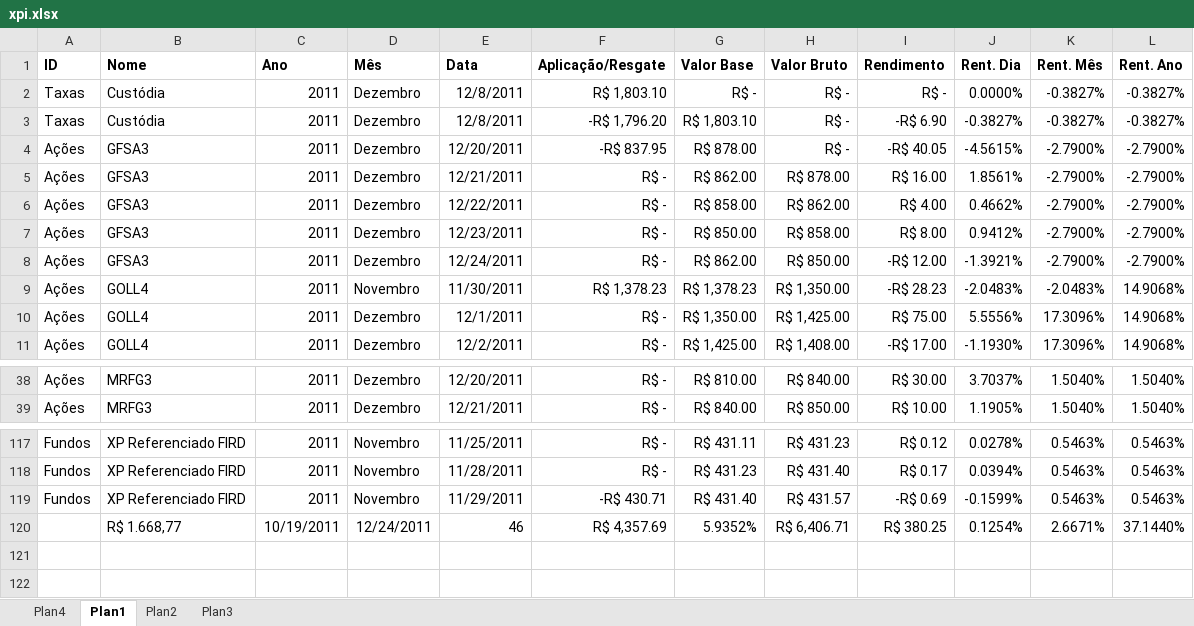
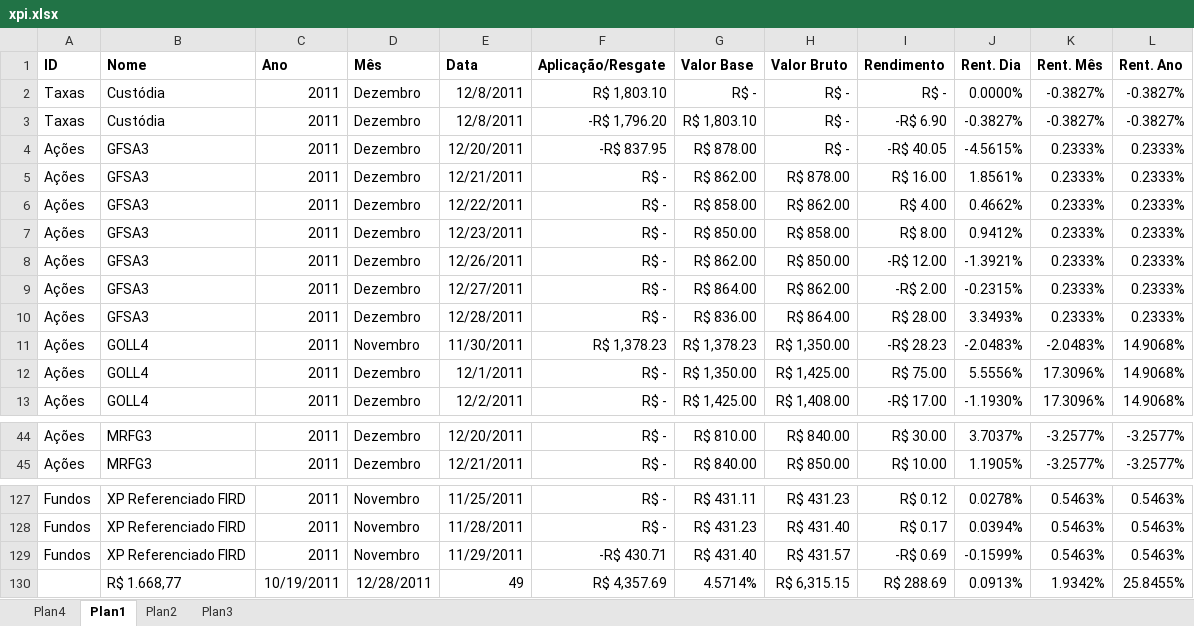
Before and after one commit to bengelbert/ifsc, an Excel workbook: stocks/xpi.xlsx, sheet Plan1, drawn as a sheet; only a part is shown, gaps mark what is left out; values as stored, in another font and other column widths than the file's, no borders; conditional formats and table styles not drawn; removed rows and columns are numbered as before the commit, all else as after; the diff covers the shown part only; the diff names each change by its address in the sheet, - before the commit and + after, or states it on an @@ line.

```diff
--- a/stocks/xpi.xlsx (sheet Plan1)
+++ b/stocks/xpi.xlsx (sheet Plan1)
-K4:K8 (Rent. Mês): -2.7900%
+K4:K8 (Rent. Mês): 0.2333%
-L4:L8 (Rent. Ano): -2.7900%
+L4:L8 (Rent. Ano): 0.2333%
-E8 (Data): 12/24/2011
+E8 (Data): 12/26/2011
+row 9: Ações | GFSA3 | 2011 | Dezembro | 12/27/2011 | R$ - | R$ 864.00 | R$ 862.00 | -R$ 2.00 | -0.2315% | 0.2333% | 0.2333%
+row 10: Ações | GFSA3 | 2011 | Dezembro | 12/28/2011 | R$ - | R$ 836.00 | R$ 864.00 | R$ 28.00 | 3.3493% | 0.2333% | 0.2333%
-K44:K45 (Rent. Mês): 1.5040%
+K44:K45 (Rent. Mês): -3.2577%
-L44:L45 (Rent. Ano): 1.5040%
+L44:L45 (Rent. Ano): -3.2577%
-row 120:  | R$ 1.668,77 | 10/19/2011 | 12/24/2011 | 46 | R$ 4,357.69 | 5.9352% | R$ 6,406.71 | R$ 380.25 | 0.1254% | 2.6671% | 37.1440%
+row 130:  | R$ 1.668,77 | 10/19/2011 | 12/28/2011 | 49 | R$ 4,357.69 | 4.5714% | R$ 6,315.15 | R$ 288.69 | 0.0913% | 1.9342% | 25.8455%
```
Also changed, not shown: other rows of this sheet, sheet Plan4, 2 other files.
